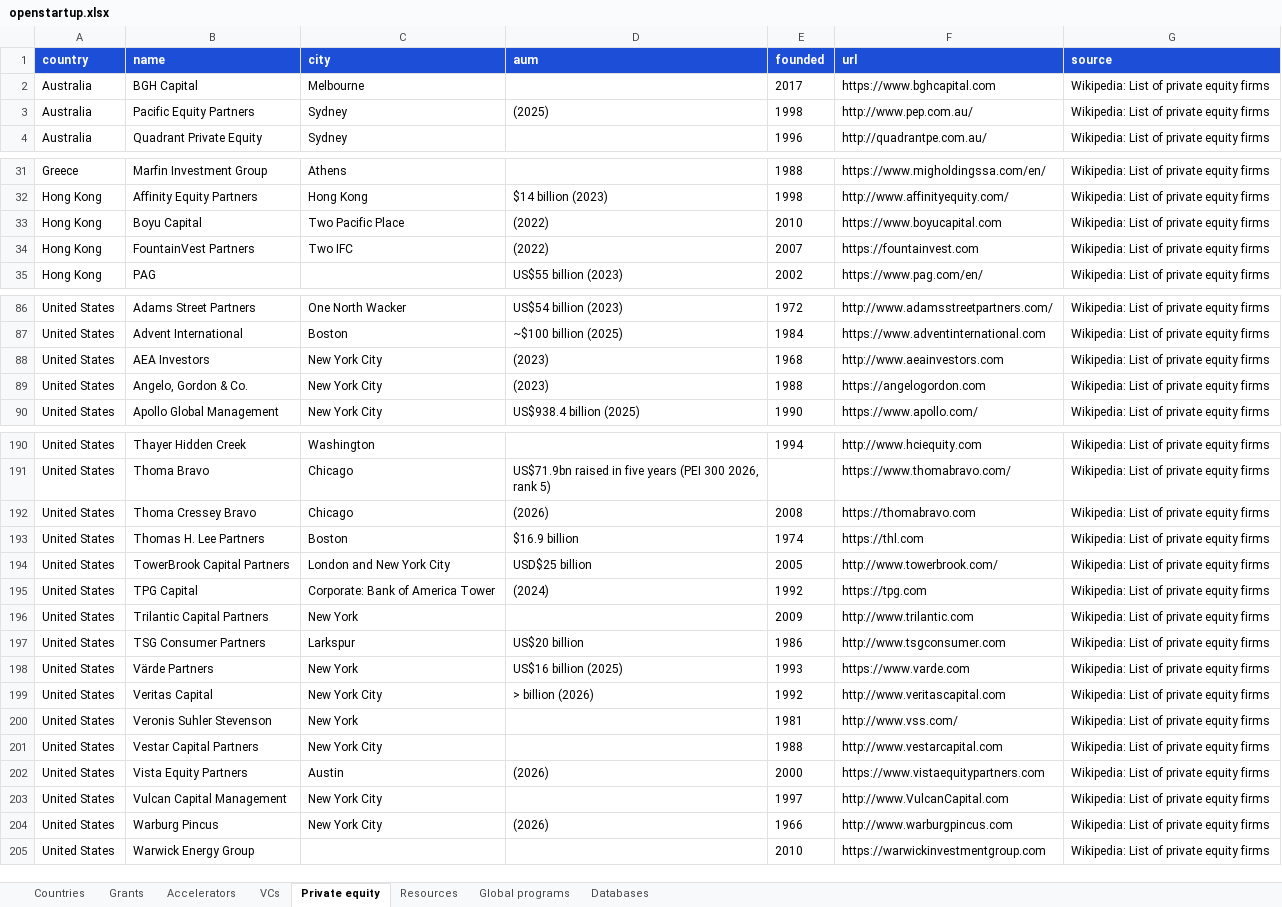
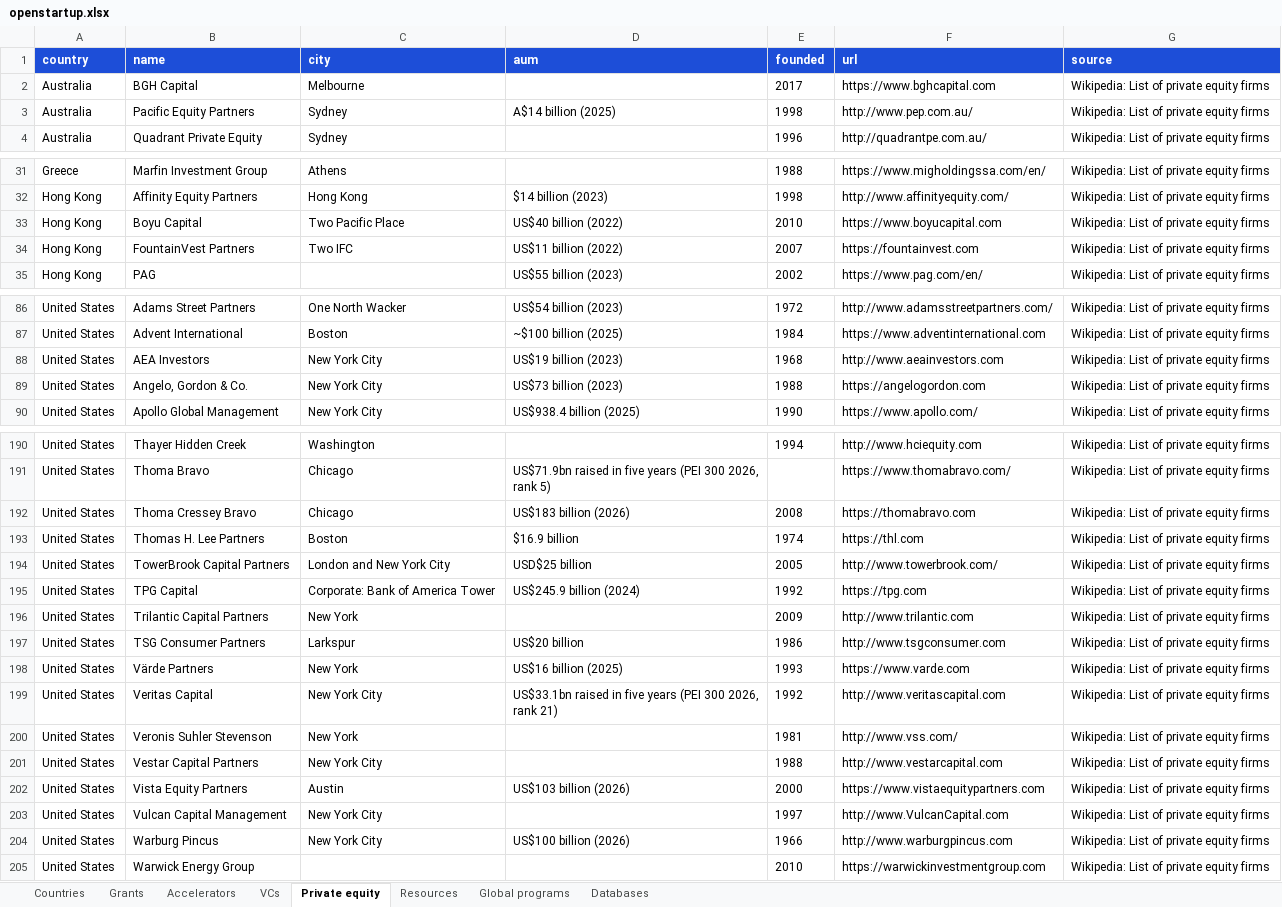
Before and after one commit to FrozenFishe/openstartup, an Excel workbook: data/openstartup.xlsx, sheet Private equity, drawn as a sheet; only a part is shown, gaps mark what is left out; values as stored, in another font and other column widths than the file's, no borders; the diff covers the shown part only; the diff names each change by its address in the sheet, - before the commit and + after, or states it on an @@ line.

```diff
--- a/data/openstartup.xlsx (sheet Private equity)
+++ b/data/openstartup.xlsx (sheet Private equity)
-D3 (aum): (2025)
+D3 (aum): A$14 billion (2025)
-D33 (aum): (2022)
+D33 (aum): US$40 billion (2022)
-D34 (aum): (2022)
+D34 (aum): US$11 billion (2022)
-D88 (aum): (2023)
+D88 (aum): US$19 billion (2023)
-D89 (aum): (2023)
+D89 (aum): US$73 billion (2023)
-D192 (aum): (2026)
+D192 (aum): US$183 billion (2026)
-D195 (aum): (2024)
+D195 (aum): US$245.9 billion (2024)
-D199 (aum): > billion (2026)
+D199 (aum): US$33.1bn raised in five years (PEI 300 2026, rank 21)
-D202 (aum): (2026)
+D202 (aum): US$103 billion (2026)
-D204 (aum): (2026)
+D204 (aum): US$100 billion (2026)
```
Also changed, not shown: 8 edited cells elsewhere in this sheet, sheet VCs, docs/data/openstartup.xlsx, 10 other files.
